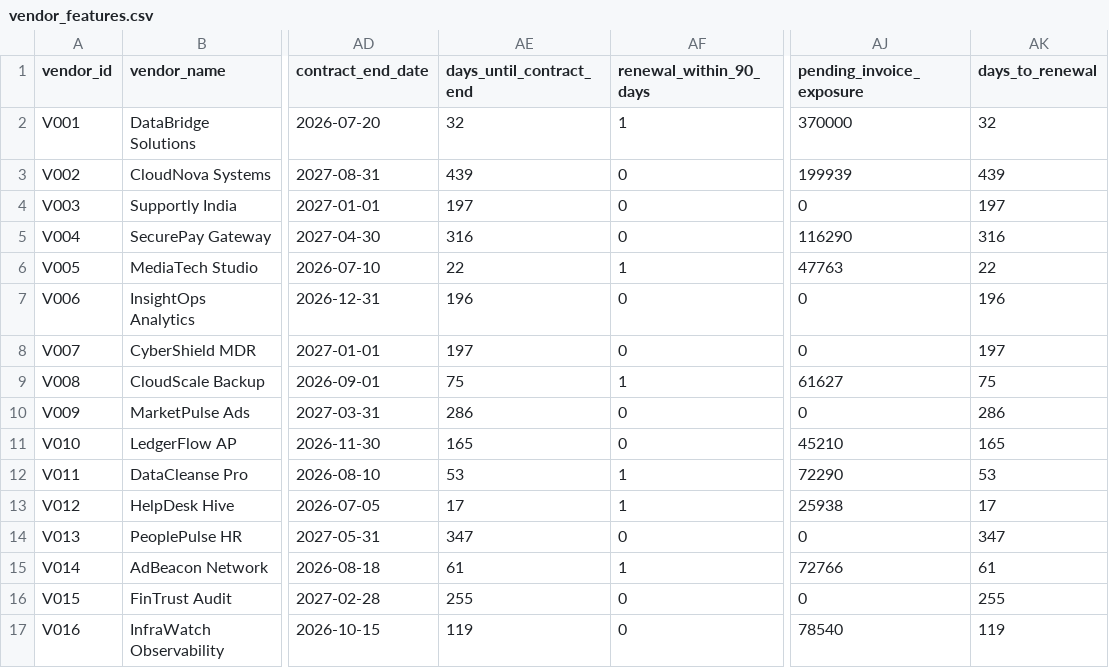
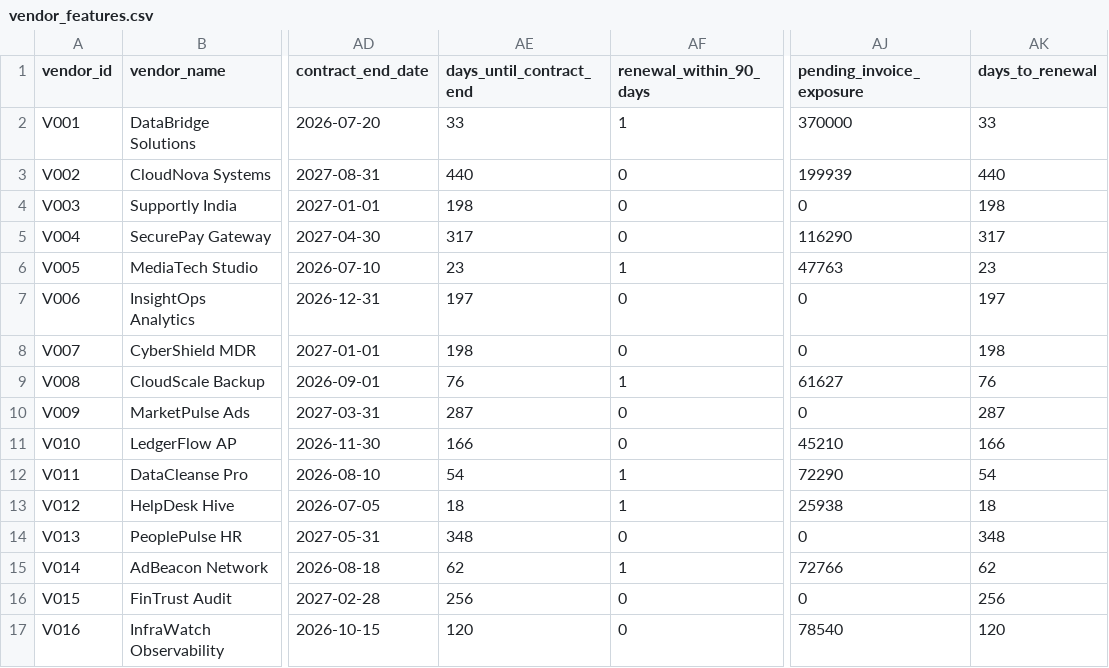
Before and after one commit to Arsalan80425/vendorrisk-copilot, a CSV file: data/processed/vendor_features.csv, drawn as a sheet; only a part is shown, gaps mark what is left out; the diff covers the shown part only; the diff names each change by its address in the sheet, - before the commit and + after, or states it on an @@ line.

```diff
--- a/data/processed/vendor_features.csv
+++ b/data/processed/vendor_features.csv
-AE2 (days_until_contract_end): 32
+AE2 (days_until_contract_end): 33
-AK2 (days_to_renewal): 32
+AK2 (days_to_renewal): 33
-AE3 (days_until_contract_end): 439
+AE3 (days_until_contract_end): 440
-AK3 (days_to_renewal): 439
+AK3 (days_to_renewal): 440
-AE4 (days_until_contract_end): 197
+AE4 (days_until_contract_end): 198
-AK4 (days_to_renewal): 197
+AK4 (days_to_renewal): 198
-AE5 (days_until_contract_end): 316
+AE5 (days_until_contract_end): 317
-AK5 (days_to_renewal): 316
+AK5 (days_to_renewal): 317
-AE6 (days_until_contract_end): 22
+AE6 (days_until_contract_end): 23
-AK6 (days_to_renewal): 22
+AK6 (days_to_renewal): 23
-AE7 (days_until_contract_end): 196
+AE7 (days_until_contract_end): 197
-AK7 (days_to_renewal): 196
+AK7 (days_to_renewal): 197
-AE8 (days_until_contract_end): 197
+AE8 (days_until_contract_end): 198
-AK8 (days_to_renewal): 197
+AK8 (days_to_renewal): 198
-AE9 (days_until_contract_end): 75
+AE9 (days_until_contract_end): 76
-AK9 (days_to_renewal): 75
+AK9 (days_to_renewal): 76
-AE10 (days_until_contract_end): 286
+AE10 (days_until_contract_end): 287
-AK10 (days_to_renewal): 286
+AK10 (days_to_renewal): 287
-AE11 (days_until_contract_end): 165
+AE11 (days_until_contract_end): 166
-AK11 (days_to_renewal): 165
+AK11 (days_to_renewal): 166
-AE12 (days_until_contract_end): 53
+AE12 (days_until_contract_end): 54
-AK12 (days_to_renewal): 53
+AK12 (days_to_renewal): 54
-AE13 (days_until_contract_end): 17
+AE13 (days_until_contract_end): 18
-AK13 (days_to_renewal): 17
+AK13 (days_to_renewal): 18
-AE14 (days_until_contract_end): 347
+AE14 (days_until_contract_end): 348
-AK14 (days_to_renewal): 347
+AK14 (days_to_renewal): 348
-AE15 (days_until_contract_end): 61
+AE15 (days_until_contract_end): 62
-AK15 (days_to_renewal): 61
+AK15 (days_to_renewal): 62
-AE16 (days_until_contract_end): 255
+AE16 (days_until_contract_end): 256
-AK16 (days_to_renewal): 255
+AK16 (days_to_renewal): 256
-AE17 (days_until_contract_end): 119
+AE17 (days_until_contract_end): 120
-AK17 (days_to_renewal): 119
+AK17 (days_to_renewal): 120
```
Also changed, not shown: 18 edited cells elsewhere in this file, 4 other files.
